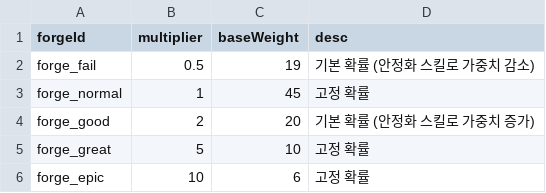
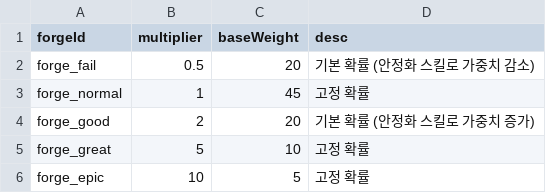
Before and after one commit to gokim207/Space, a CSV file: Assets/Resources/data/forge.csv, drawn as a sheet.

```diff
--- a/Assets/Resources/data/forge.csv
+++ b/Assets/Resources/data/forge.csv
@@ -1,3 +1,3 @@
 forgeId,multiplier,baseWeight,desc
-forge_fail,0.5,19,기본 확률 (안정화 스킬로 가중치 감소)
+forge_fail,0.5,20,기본 확률 (안정화 스킬로 가중치 감소)
 forge_normal,1,45,고정 확률
@@ -5,2 +5,2 @@ forge_good,2,20,기본 확률 (안정화 스킬로 가중치 증가)
 forge_great,5,10,고정 확률
-forge_epic,10,6,고정 확률
+forge_epic,10,5,고정 확률
```
Also changed, not shown: 1 other file.
